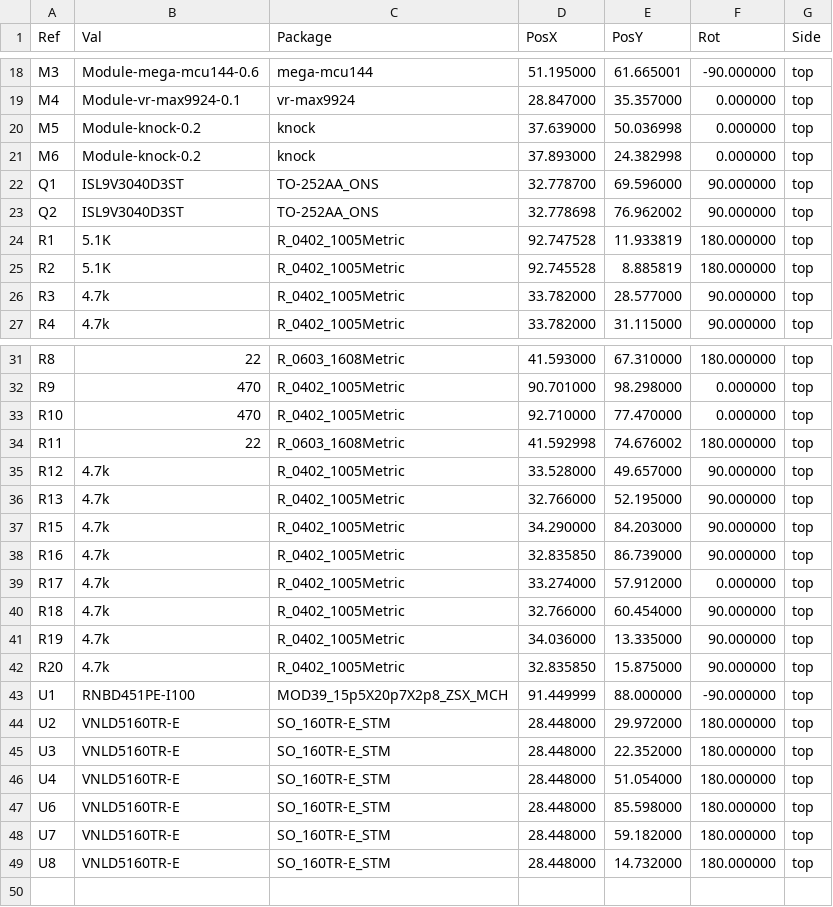
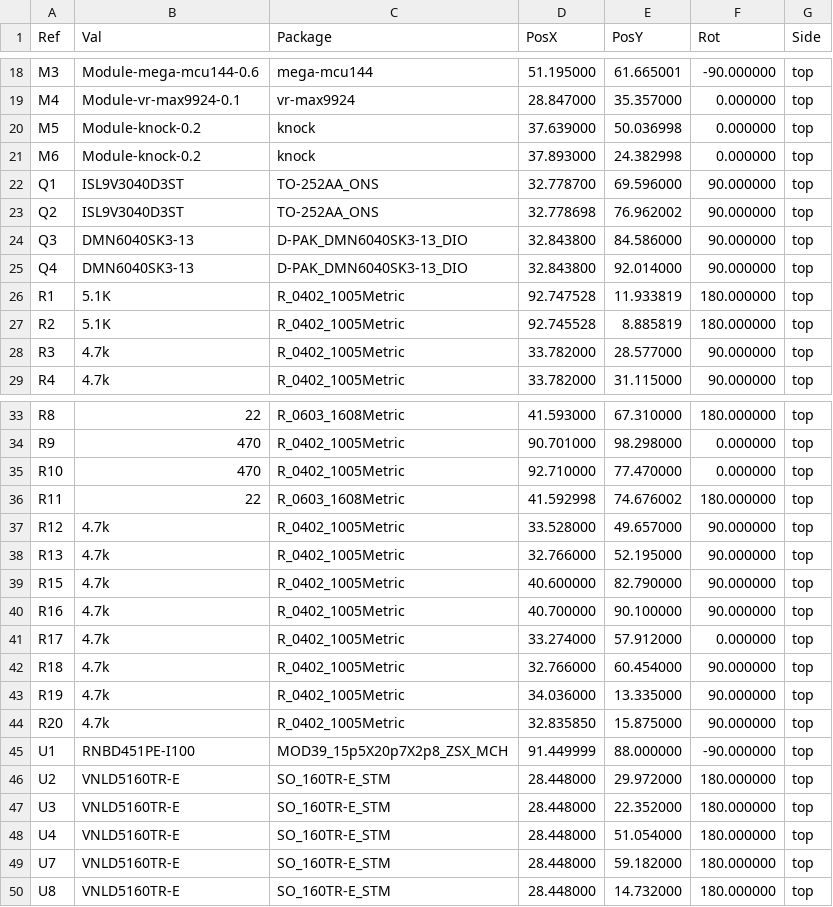
Before and after one commit to P4ulBr4ndt/hellen-bremen, a CSV file: gerber/hellenbremen-all-pos.csv, drawn as a sheet; only a part is shown, gaps mark what is left out.

```diff
--- a/gerber/hellenbremen-all-pos.csv
+++ b/gerber/hellenbremen-all-pos.csv
@@ -23,2 +23,4 @@ Ref,Val,Package,PosX,PosY,Rot,Side
 "Q2","ISL9V3040D3ST","TO-252AA_ONS",32.778698,76.962002,90.000000,top
+"Q3","DMN6040SK3-13","D-PAK_DMN6040SK3-13_DIO",32.843800,84.586000,90.000000,top
+"Q4","DMN6040SK3-13","D-PAK_DMN6040SK3-13_DIO",32.843800,92.014000,90.000000,top
 "R1","5.1K","R_0402_1005Metric",92.747528,11.933819,180.000000,top
@@ -36,4 +38,4 @@ Ref,Val,Package,PosX,PosY,Rot,Side
 "R13","4.7k","R_0402_1005Metric",32.766000,52.195000,90.000000,top
-"R15","4.7k","R_0402_1005Metric",34.290000,84.203000,90.000000,top
-"R16","4.7k","R_0402_1005Metric",32.835850,86.739000,90.000000,top
+"R15","4.7k","R_0402_1005Metric",40.600000,82.790000,90.000000,top
+"R16","4.7k","R_0402_1005Metric",40.700000,90.100000,90.000000,top
 "R17","4.7k","R_0402_1005Metric",33.274000,57.912000,0.000000,top
@@ -46,3 +48,2 @@ Ref,Val,Package,PosX,PosY,Rot,Side
 "U4","VNLD5160TR-E","SO_160TR-E_STM",28.448000,51.054000,180.000000,top
-"U6","VNLD5160TR-E","SO_160TR-E_STM",28.448000,85.598000,180.000000,top
 "U7","VNLD5160TR-E","SO_160TR-E_STM",28.448000,59.182000,180.000000,top
```
Also changed, not shown: gerber/hellenbremen.csv, 15 other files.
